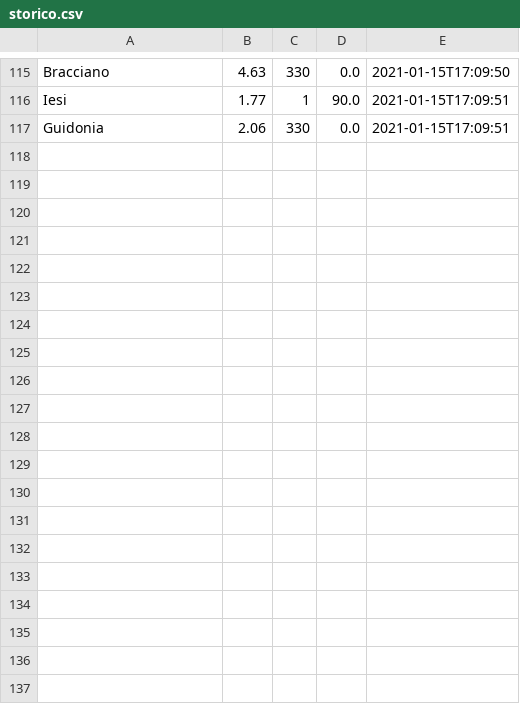
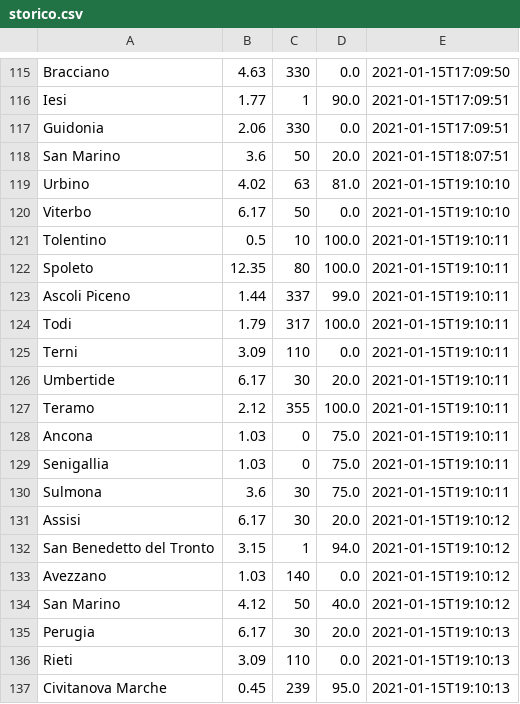
Before and after one commit to riccardomalpiedi/progetto_esame, a CSV file: WeatherApp/storico.csv, drawn as a sheet; only a part is shown, gaps mark what is left out; the diff covers the shown part only.

```diff
--- a/WeatherApp/storico.csv
+++ b/WeatherApp/storico.csv
@@ -117 +117,21 @@ Iesi,1.77,1,90.0,2021-01-15T17:09:51
 Guidonia,2.06,330,0.0,2021-01-15T17:09:51
+San Marino,3.6,50,20.0,2021-01-15T18:07:51
+Urbino,4.02,63,81.0,2021-01-15T19:10:10
+Viterbo,6.17,50,0.0,2021-01-15T19:10:10
+Tolentino,0.5,10,100.0,2021-01-15T19:10:11
+Spoleto,12.35,80,100.0,2021-01-15T19:10:11
+Ascoli Piceno,1.44,337,99.0,2021-01-15T19:10:11
+Todi,1.79,317,100.0,2021-01-15T19:10:11
+Terni,3.09,110,0.0,2021-01-15T19:10:11
+Umbertide,6.17,30,20.0,2021-01-15T19:10:11
+Teramo,2.12,355,100.0,2021-01-15T19:10:11
+Ancona,1.03,0,75.0,2021-01-15T19:10:11
+Senigallia,1.03,0,75.0,2021-01-15T19:10:11
+Sulmona,3.6,30,75.0,2021-01-15T19:10:11
+Assisi,6.17,30,20.0,2021-01-15T19:10:12
+San Benedetto del Tronto,3.15,1,94.0,2021-01-15T19:10:12
+Avezzano,1.03,140,0.0,2021-01-15T19:10:12
+San Marino,4.12,50,40.0,2021-01-15T19:10:12
+Perugia,6.17,30,20.0,2021-01-15T19:10:13
+Rieti,3.09,110,0.0,2021-01-15T19:10:13
+Civitanova Marche,0.45,239,95.0,2021-01-15T19:10:13
```
Also changed, not shown: 18 added rows elsewhere in this file, 2 other files.
